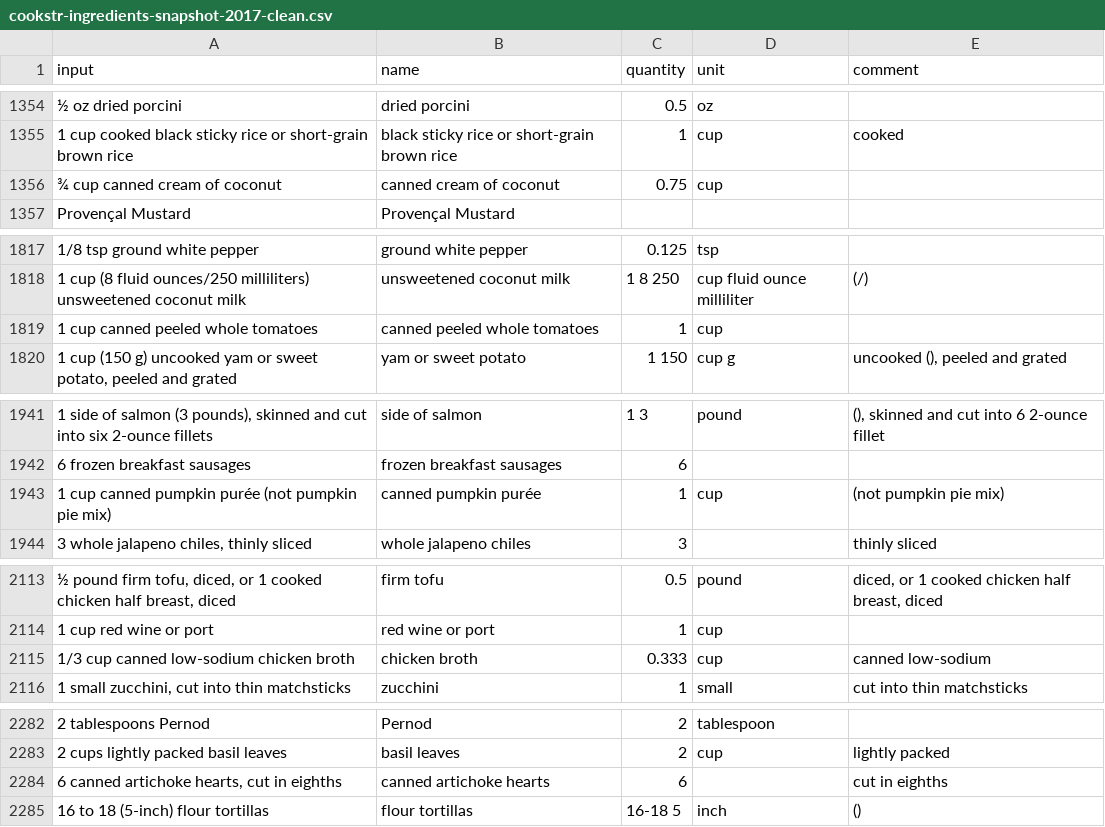
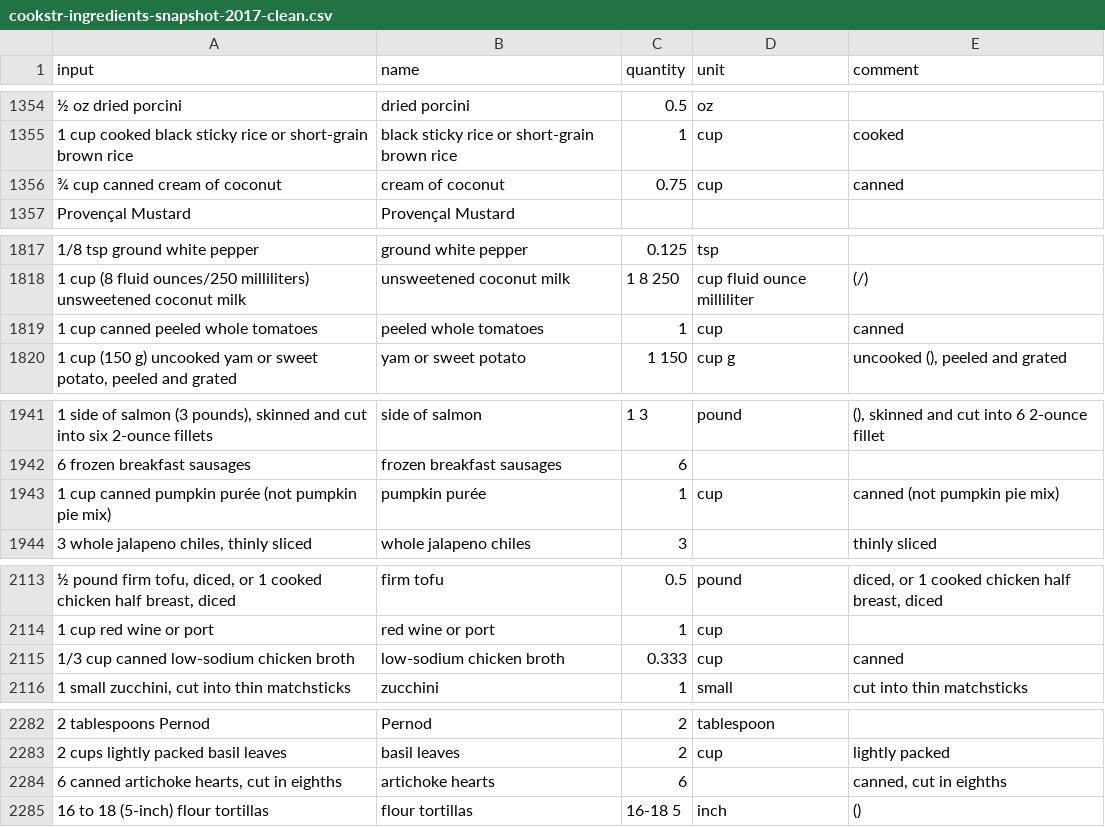
Before and after one commit to strangetom/ingredient-parser, a CSV file: train/data/cookstr/cookstr-ingredients-snapshot-2017-clean.csv, drawn as a sheet; only a part is shown, gaps mark what is left out; the diff covers the shown part only; the diff names each change by its address in the sheet, - before the commit and + after, or states it on an @@ line.

```diff
--- a/train/data/cookstr/cookstr-ingredients-snapshot-2017-clean.csv
+++ b/train/data/cookstr/cookstr-ingredients-snapshot-2017-clean.csv
-B1356 (name): canned cream of coconut
+B1356 (name): cream of coconut
-E1356 (comment): (empty)
+E1356 (comment): canned
-B1819 (name): canned peeled whole tomatoes
+B1819 (name): peeled whole tomatoes
-E1819 (comment): (empty)
+E1819 (comment): canned
-B1943 (name): canned pumpkin purée
+B1943 (name): pumpkin purée
-E1943 (comment): (not pumpkin pie mix)
+E1943 (comment): canned (not pumpkin pie mix)
-B2115 (name): chicken broth
+B2115 (name): low-sodium chicken broth
-E2115 (comment): canned low-sodium
+E2115 (comment): canned
-B2284 (name): canned artichoke hearts
+B2284 (name): artichoke hearts
-E2284 (comment): cut in eighths
+E2284 (comment): canned, cut in eighths
```
Also changed, not shown: 106 edited cells elsewhere in this file.
